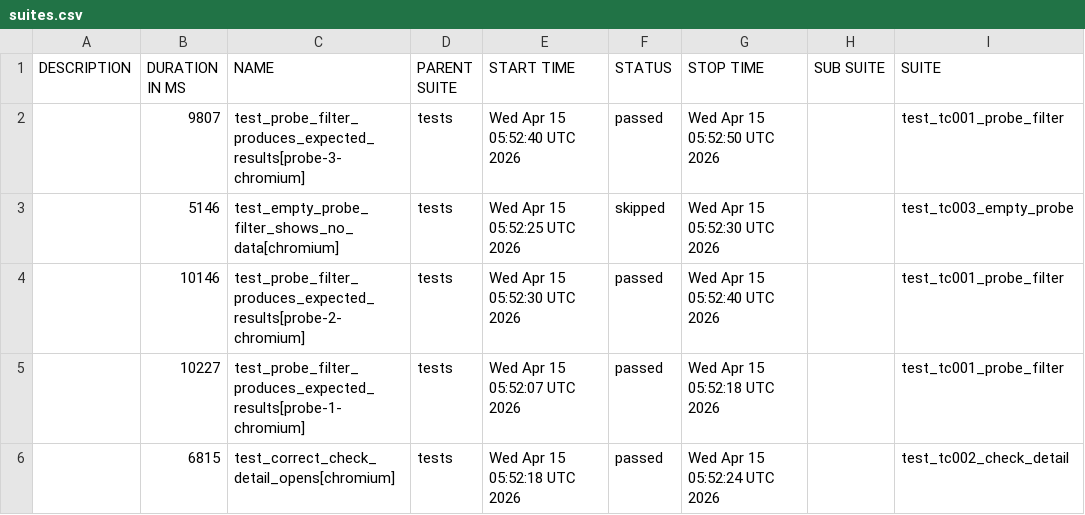
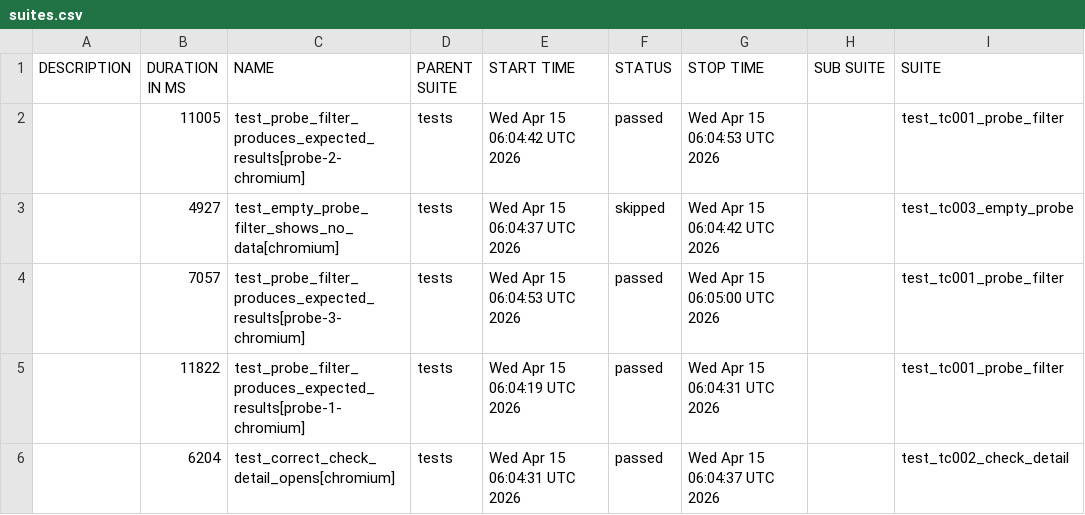
Before and after one commit to c0sminghinea/grafana-automation, a CSV file: data/suites.csv, drawn as a sheet; only a part is shown; the diff names each change by its address in the sheet, - before the commit and + after, or states it on an @@ line.

```diff
--- a/data/suites.csv
+++ b/data/suites.csv
-B2 (DURATION IN MS): 9807
+B2 (DURATION IN MS): 11005
-C2 (NAME): test_probe_filter_produces_expected_results[probe-3-chromium]
+C2 (NAME): test_probe_filter_produces_expected_results[probe-2-chromium]
-E2 (START TIME): Wed Apr 15 05:52:40 UTC 2026
+E2 (START TIME): Wed Apr 15 06:04:42 UTC 2026
-G2 (STOP TIME): Wed Apr 15 05:52:50 UTC 2026
+G2 (STOP TIME): Wed Apr 15 06:04:53 UTC 2026
-B3 (DURATION IN MS): 5146
+B3 (DURATION IN MS): 4927
-E3 (START TIME): Wed Apr 15 05:52:25 UTC 2026
+E3 (START TIME): Wed Apr 15 06:04:37 UTC 2026
-G3 (STOP TIME): Wed Apr 15 05:52:30 UTC 2026
+G3 (STOP TIME): Wed Apr 15 06:04:42 UTC 2026
-B4 (DURATION IN MS): 10146
+B4 (DURATION IN MS): 7057
-C4 (NAME): test_probe_filter_produces_expected_results[probe-2-chromium]
+C4 (NAME): test_probe_filter_produces_expected_results[probe-3-chromium]
-E4 (START TIME): Wed Apr 15 05:52:30 UTC 2026
+E4 (START TIME): Wed Apr 15 06:04:53 UTC 2026
-G4 (STOP TIME): Wed Apr 15 05:52:40 UTC 2026
+G4 (STOP TIME): Wed Apr 15 06:05:00 UTC 2026
-B5 (DURATION IN MS): 10227
+B5 (DURATION IN MS): 11822
-E5 (START TIME): Wed Apr 15 05:52:07 UTC 2026
+E5 (START TIME): Wed Apr 15 06:04:19 UTC 2026
-G5 (STOP TIME): Wed Apr 15 05:52:18 UTC 2026
+G5 (STOP TIME): Wed Apr 15 06:04:31 UTC 2026
-B6 (DURATION IN MS): 6815
+B6 (DURATION IN MS): 6204
-E6 (START TIME): Wed Apr 15 05:52:18 UTC 2026
+E6 (START TIME): Wed Apr 15 06:04:31 UTC 2026
-G6 (STOP TIME): Wed Apr 15 05:52:24 UTC 2026
+G6 (STOP TIME): Wed Apr 15 06:04:37 UTC 2026
```
Also changed, not shown: 40 other files.
